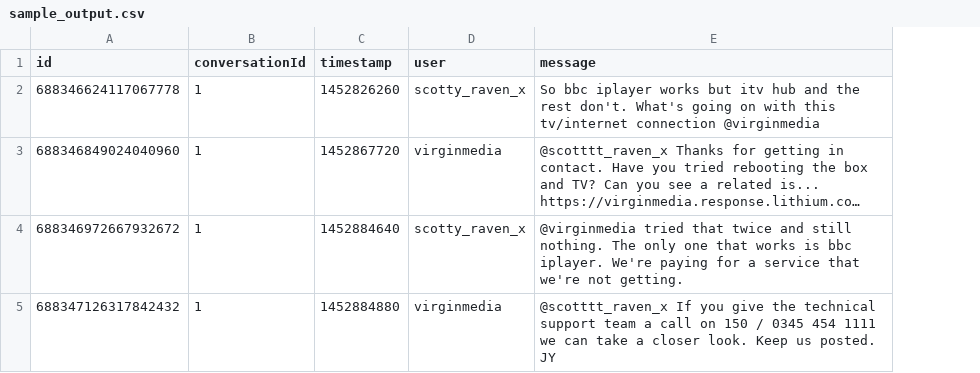
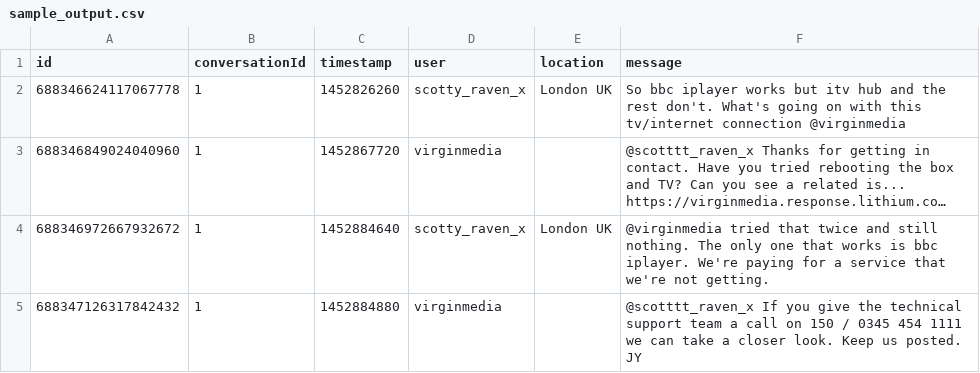
Before and after one commit to clayfish/twitter-scraper, a CSV file: src/main/resources/team/sample_output.csv, drawn as a sheet; long unchanged cells end in …; the diff names each change by its address in the sheet, - before the commit and + after, or states it on an @@ line.

Commit message:
Update sample_output.csv
Added location column

```diff
--- a/src/main/resources/team/sample_output.csv
+++ b/src/main/resources/team/sample_output.csv
+column E (location), rows 2-4: London UK |  | London UK
```
